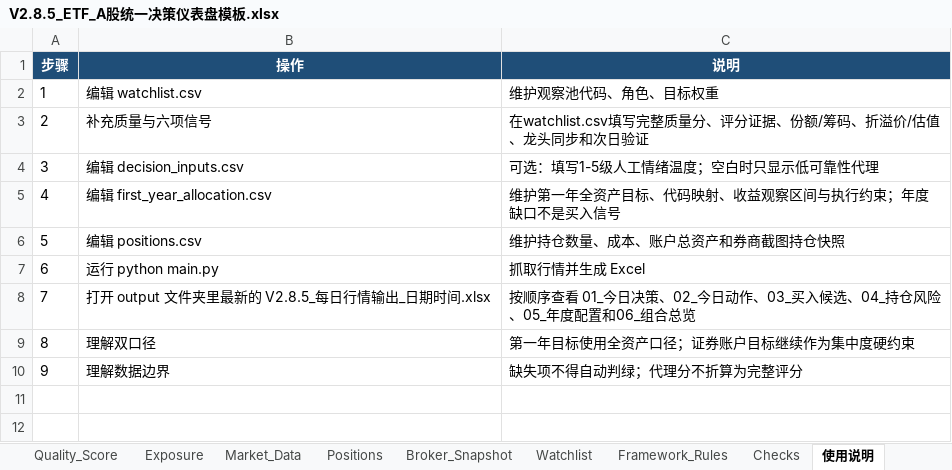
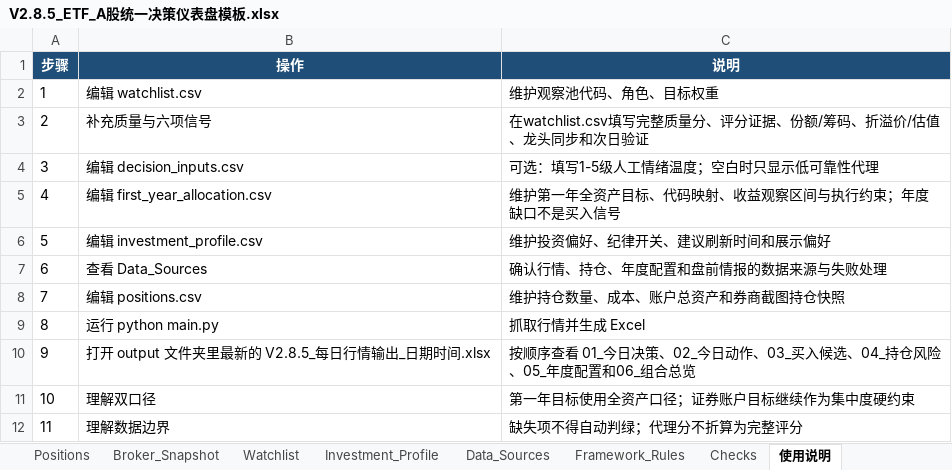
Before and after one commit to seanyaohan-blip/stock-analysis-, an Excel workbook: V2.8.5_ETF_A股统一决策仪表盘模板.xlsx, sheet 使用说明, drawn as a sheet; values as stored, in another font and other column widths than the file's, no borders; addresses are those after the commit; the diff names each change by its address in the sheet, - before the commit and + after, or states it on an @@ line.

```diff
--- a/V2.8.5_ETF_A股统一决策仪表盘模板.xlsx (sheet 使用说明)
+++ b/V2.8.5_ETF_A股统一决策仪表盘模板.xlsx (sheet 使用说明)
+sheet tab: Investment_Profile
+sheet tab: Data_Sources
+row 6: 5 | 编辑 investment_profile.csv | 维护投资偏好、纪律开关、建议刷新时间和展示偏好
+row 7: 6 | 查看 Data_Sources | 确认行情、持仓、年度配置和盘前情报的数据来源与失败处理
@@ column A (步骤) renumbered from row 8 down @@
```
Also changed, not shown: sheet 06_组合总览, outputs/first_year_optimization/1st年配置表_优化版.xlsx, 7 other files.
